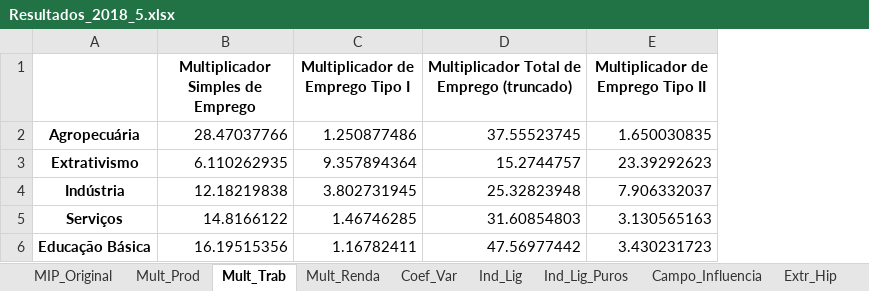
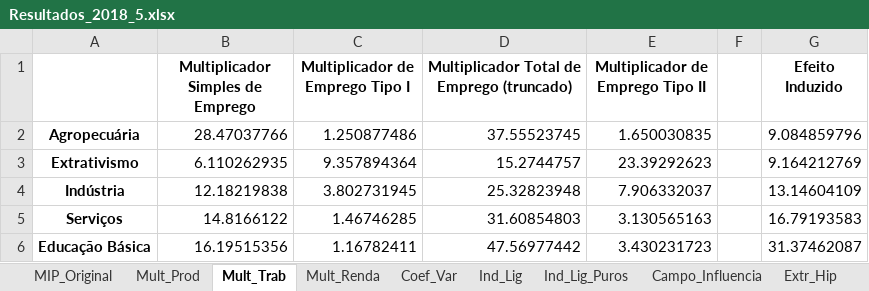
Before and after one commit to vnery5/Analise_Choques_MIP_Nacional, an Excel workbook: Output/Tabelas_Main/Análises/Resultados_2018_5.xlsx, sheet Mult_Trab, drawn as a sheet; values as stored, in another font and other column widths than the file's, no borders; the diff names each change by its address in the sheet, - before the commit and + after, or states it on an @@ line.

```diff
--- a/Output/Tabelas_Main/Análises/Resultados_2018_5.xlsx (sheet Mult_Trab)
+++ b/Output/Tabelas_Main/Análises/Resultados_2018_5.xlsx (sheet Mult_Trab)
+column F, empty
+column G (Efeito Induzido), rows 2-6: 9.084859796 | 9.164212769 | 13.14604109 | 16.79193583 | 31.37462087
```
Also changed, not shown: sheet MIP_Original, 34 other files.
